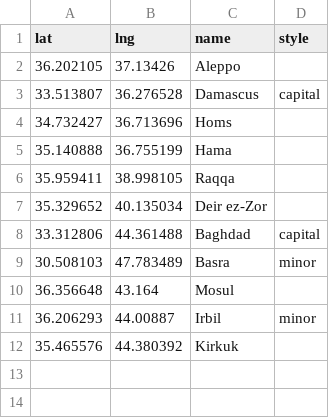
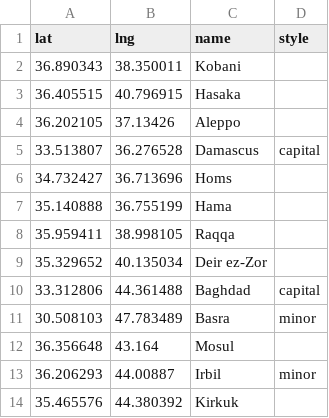
Before and after one commit to guardian/syria, a TSV file: data-in/dashboard-cities.tsv, drawn as a sheet; the diff names each change by its address in the sheet, - before the commit and + after, or states it on an @@ line.

```diff
--- a/data-in/dashboard-cities.tsv
+++ b/data-in/dashboard-cities.tsv
+row 2: 36.890343 | 38.350011 | Kobani
+row 3: 36.405515 | 40.796915 | Hasaka
```
Also changed, not shown: 12 other files.
